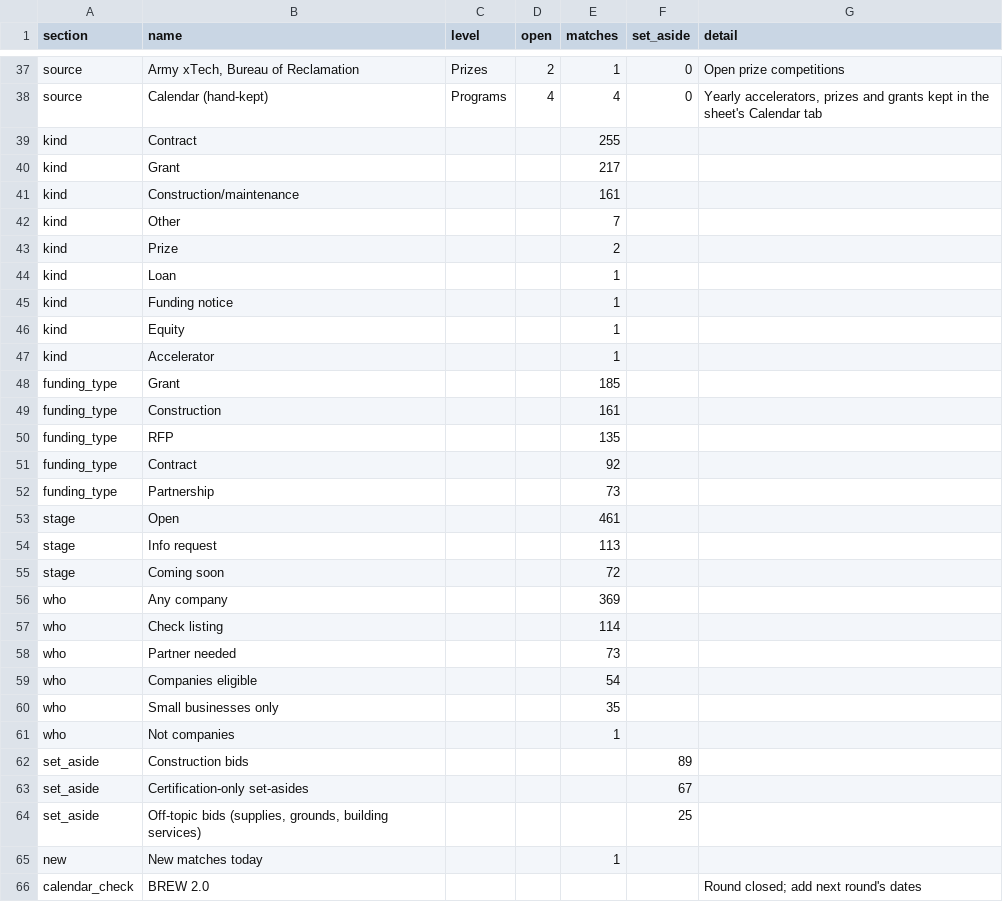
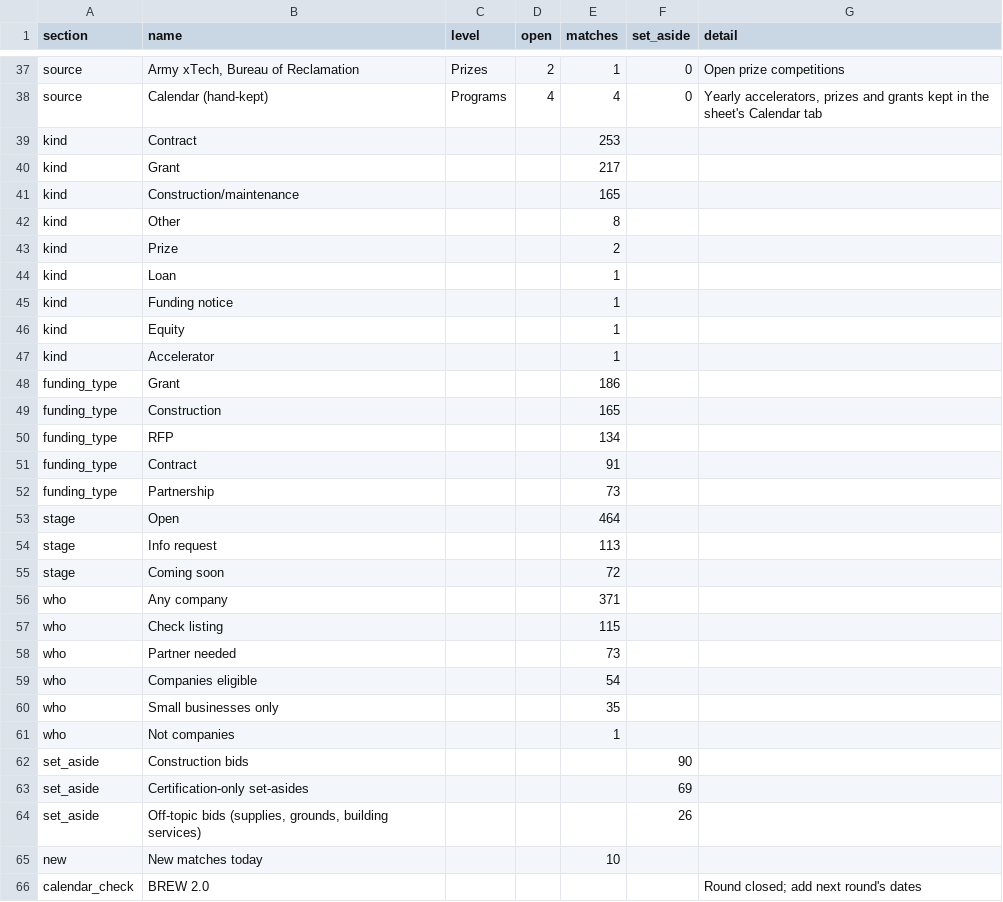
Before and after one commit to gauravshikhargandhi-web/glia-funding-tracker, a CSV file: data/summary.csv, drawn as a sheet; only a part is shown, gaps mark what is left out; the diff covers the shown part only.

```diff
--- a/data/summary.csv
+++ b/data/summary.csv
@@ -38,6 +38,6 @@ source,"Army xTech, Bureau of Reclamation",Prizes,2,1,0,Open prize competitions
 source,Calendar (hand-kept),Programs,4,4,0,"Yearly accelerators, prizes and grants kept in the sheet's Calendar tab"
-kind,Contract,,,255,,
+kind,Contract,,,253,,
 kind,Grant,,,217,,
-kind,Construction/maintenance,,,161,,
-kind,Other,,,7,,
+kind,Construction/maintenance,,,165,,
+kind,Other,,,8,,
 kind,Prize,,,2,,
@@ -47,12 +47,12 @@ kind,Equity,,,1,,
 kind,Accelerator,,,1,,
-funding_type,Grant,,,185,,
-funding_type,Construction,,,161,,
-funding_type,RFP,,,135,,
-funding_type,Contract,,,92,,
+funding_type,Grant,,,186,,
+funding_type,Construction,,,165,,
+funding_type,RFP,,,134,,
+funding_type,Contract,,,91,,
 funding_type,Partnership,,,73,,
-stage,Open,,,461,,
+stage,Open,,,464,,
 stage,Info request,,,113,,
 stage,Coming soon,,,72,,
-who,Any company,,,369,,
-who,Check listing,,,114,,
+who,Any company,,,371,,
+who,Check listing,,,115,,
 who,Partner needed,,,73,,
@@ -61,6 +61,6 @@ who,Small businesses only,,,35,,
 who,Not companies,,,1,,
-set_aside,Construction bids,,,,89,
-set_aside,Certification-only set-asides,,,,67,
-set_aside,"Off-topic bids (supplies, grounds, building services)",,,,25,
-new,New matches today,,,1,,
+set_aside,Construction bids,,,,90,
+set_aside,Certification-only set-asides,,,,69,
+set_aside,"Off-topic bids (supplies, grounds, building services)",,,,26,
+new,New matches today,,,10,,
 calendar_check,BREW 2.0,,,,,Round closed; add next round's dates
```
Also changed, not shown: 26 edited cells elsewhere in this file, data/filtered_out.csv, data/leads.csv, 4 other files.
